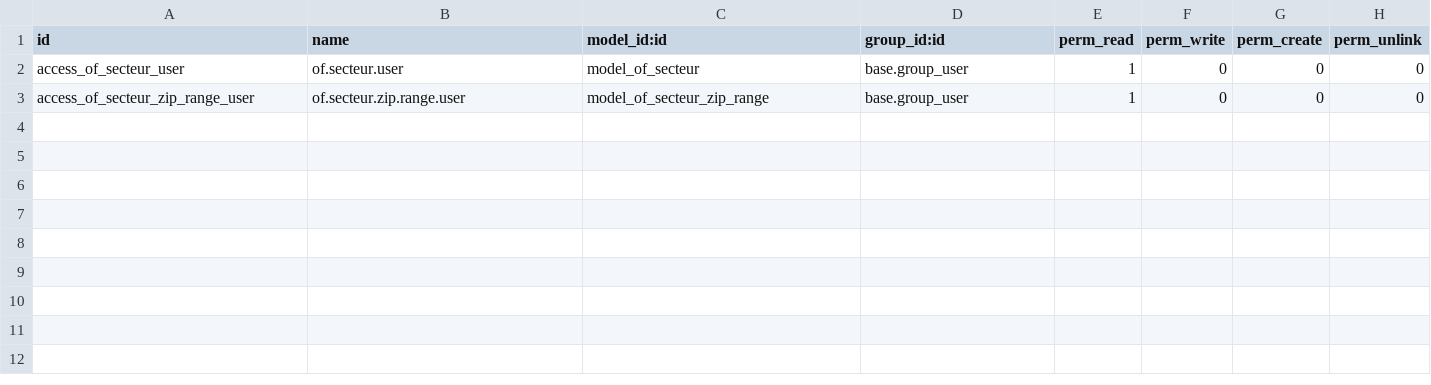
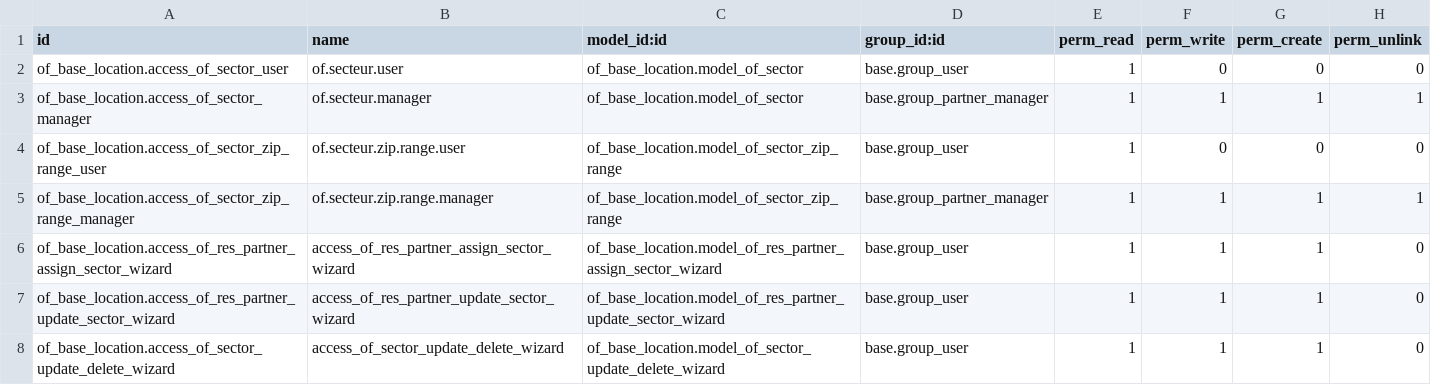
Before and after one commit to odof/openfire, a CSV file: of_base_location/security/ir.model.access.csv, drawn as a sheet.

Commit message:
of_base_location : [MIG] Migration 16.0

```diff
--- a/of_base_location/security/ir.model.access.csv
+++ b/of_base_location/security/ir.model.access.csv
@@ -1,3 +1,8 @@
 id,name,model_id:id,group_id:id,perm_read,perm_write,perm_create,perm_unlink
-access_of_secteur_user,of.secteur.user,model_of_secteur,base.group_user,1,0,0,0
-access_of_secteur_zip_range_user,of.secteur.zip.range.user,model_of_secteur_zip_range,base.group_user,1,0,0,0
+of_base_location.access_of_sector_user,of.secteur.user,of_base_location.model_of_sector,base.group_user,1,0,0,0
+of_base_location.access_of_sector_manager,of.secteur.manager,of_base_location.model_of_sector,base.group_partner_manager,1,1,1,1
+of_base_location.access_of_sector_zip_range_user,of.secteur.zip.range.user,of_base_location.model_of_sector_zip_range,base.group_user,1,0,0,0
+of_base_location.access_of_sector_zip_range_manager,of.secteur.zip.range.manager,of_base_location.model_of_sector_zip_range,base.group_partner_manager,1,1,1,1
+of_base_location.access_of_res_partner_assign_sector_wizard,access_of_res_partner_assign_sector_wizard,of_base_location.model_of_res_partner_assign_sector_wizard,base.group_user,1,1,1,0
+of_base_location.access_of_res_partner_update_sector_wizard,access_of_res_partner_update_sector_wizard,of_base_location.model_of_res_partner_update_sector_wizard,base.group_user,1,1,1,0
+of_base_location.access_of_sector_update_delete_wizard,access_of_sector_update_delete_wizard,of_base_location.model_of_sector_update_delete_wizard,base.group_user,1,1,1,0
```
Also changed, not shown: 28 other files.
